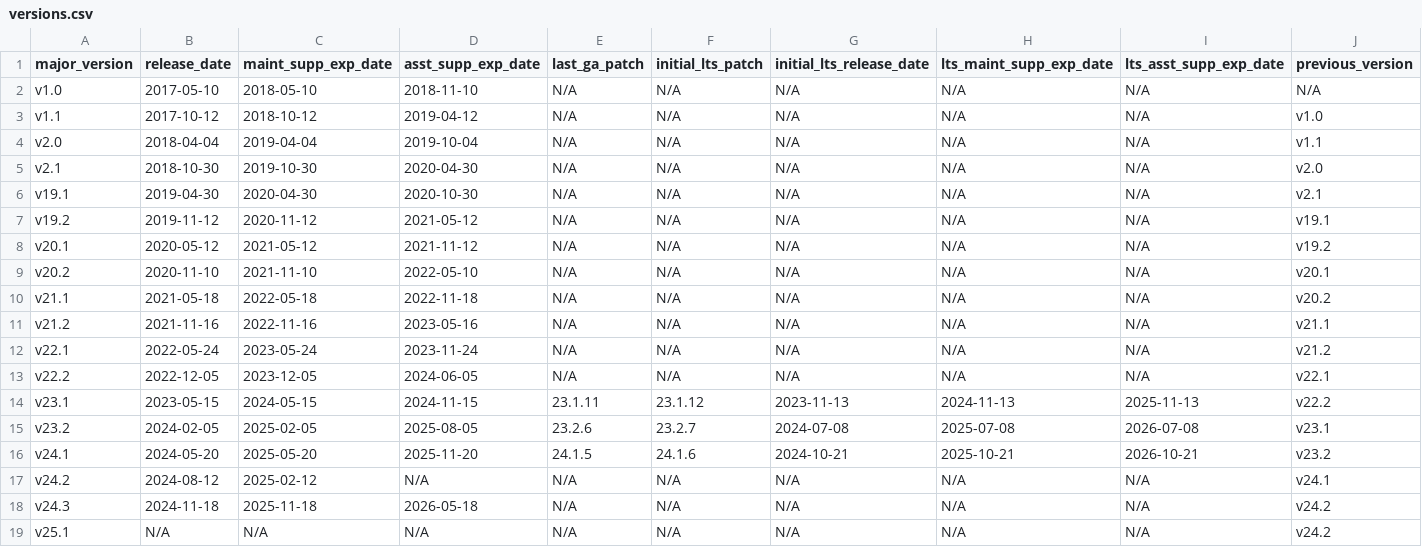
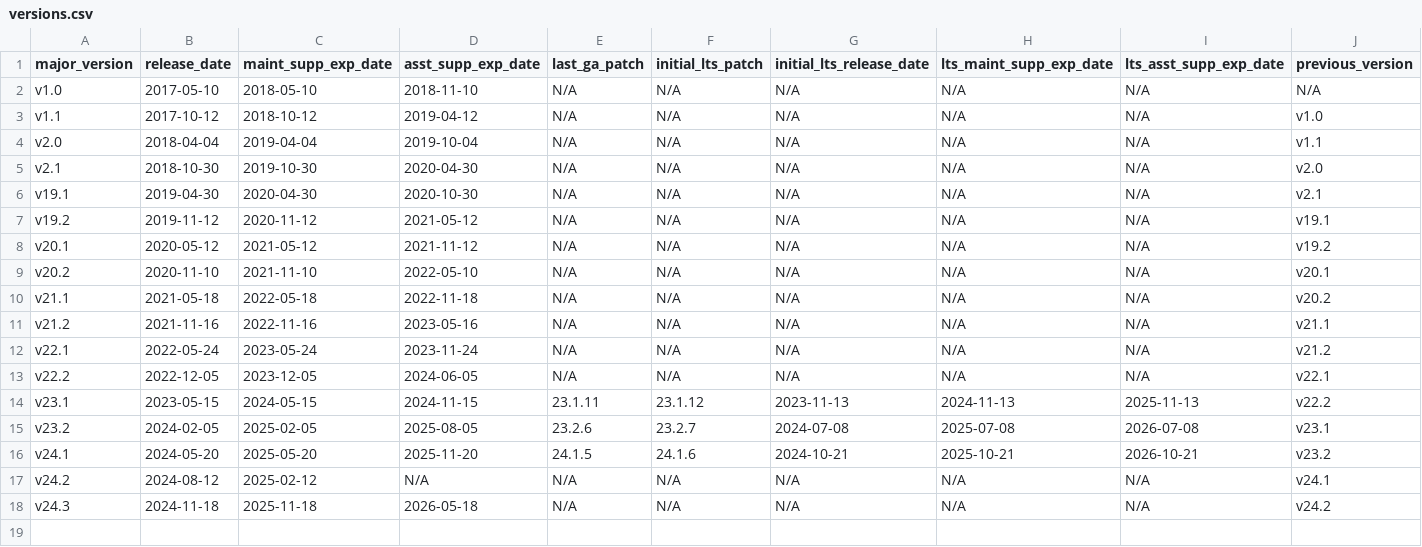
Before and after one commit to cockroachdb/docs, a CSV file: src/current/_data/versions.csv, drawn as a sheet; only a part is shown; rows hold the shown columns only; the diff names each change by its address in the sheet, - before the commit and + after, or states it on an @@ line.

Commit message:
Update release notes for v23.1-v23.1.30

```diff
--- a/src/current/_data/versions.csv
+++ b/src/current/_data/versions.csv
-row 19: v25.1 | N/A | N/A | N/A | N/A | N/A | N/A | N/A | N/A | v24.2
```
